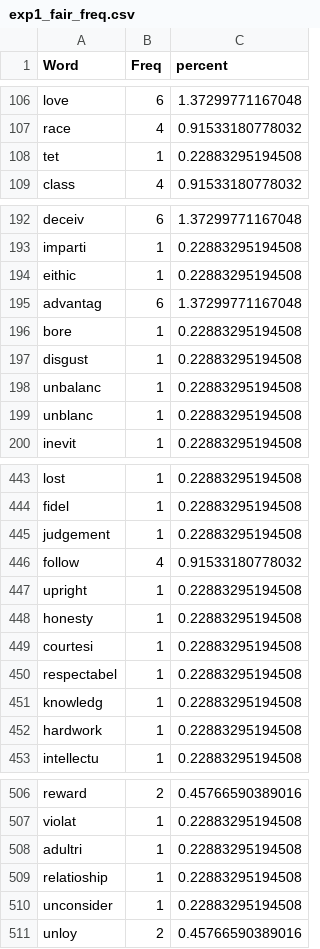
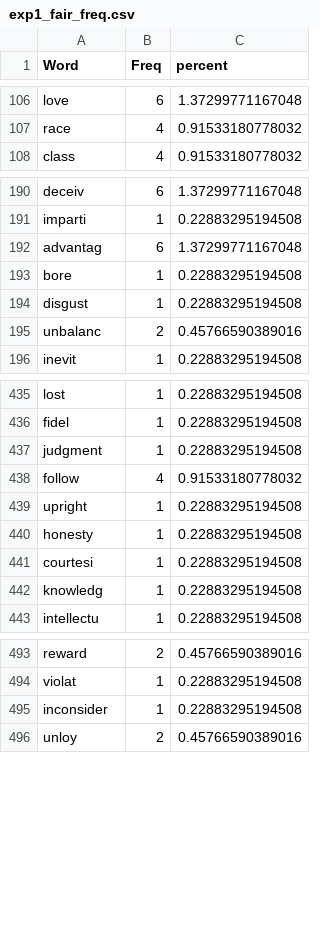
Before and after one commit to doomlab/Pol-Lang, a CSV file: MTMM MF/manuscript/exp1_fair_freq.csv, drawn as a sheet; only a part is shown, gaps mark what is left out; the diff covers the shown part only.

```diff
--- a/MTMM MF/manuscript/exp1_fair_freq.csv
+++ b/MTMM MF/manuscript/exp1_fair_freq.csv
@@ -107,3 +107,2 @@
 "race",4,0.91533180778032
-"tet",1,0.22883295194508
 "class",4,0.91533180778032
@@ -193,3 +191,2 @@
 "imparti",1,0.22883295194508
-"eithic",1,0.22883295194508
 "advantag",6,1.37299771167048
@@ -197,4 +194,3 @@
 "disgust",1,0.22883295194508
-"unbalanc",1,0.22883295194508
-"unblanc",1,0.22883295194508
+"unbalanc",2,0.45766590389016
 "inevit",1,0.22883295194508
@@ -444,3 +436,3 @@
 "fidel",1,0.22883295194508
-"judgement",1,0.22883295194508
+"judgment",1,0.22883295194508
 "follow",4,0.91533180778032
@@ -449,5 +441,3 @@
 "courtesi",1,0.22883295194508
-"respectabel",1,0.22883295194508
 "knowledg",1,0.22883295194508
-"hardwork",1,0.22883295194508
 "intellectu",1,0.22883295194508
@@ -507,5 +494,3 @@
 "violat",1,0.22883295194508
-"adultri",1,0.22883295194508
-"relatioship",1,0.22883295194508
-"unconsider",1,0.22883295194508
+"inconsider",1,0.22883295194508
 "unloy",2,0.45766590389016
```
Also changed, not shown: 8 removed rows and 35 edited cells elsewhere in this file, MTMM MF/manuscript/exp1_authority_freq.csv, MTMM MF/manuscript/exp1_harm_freq.csv, 12 other files.
